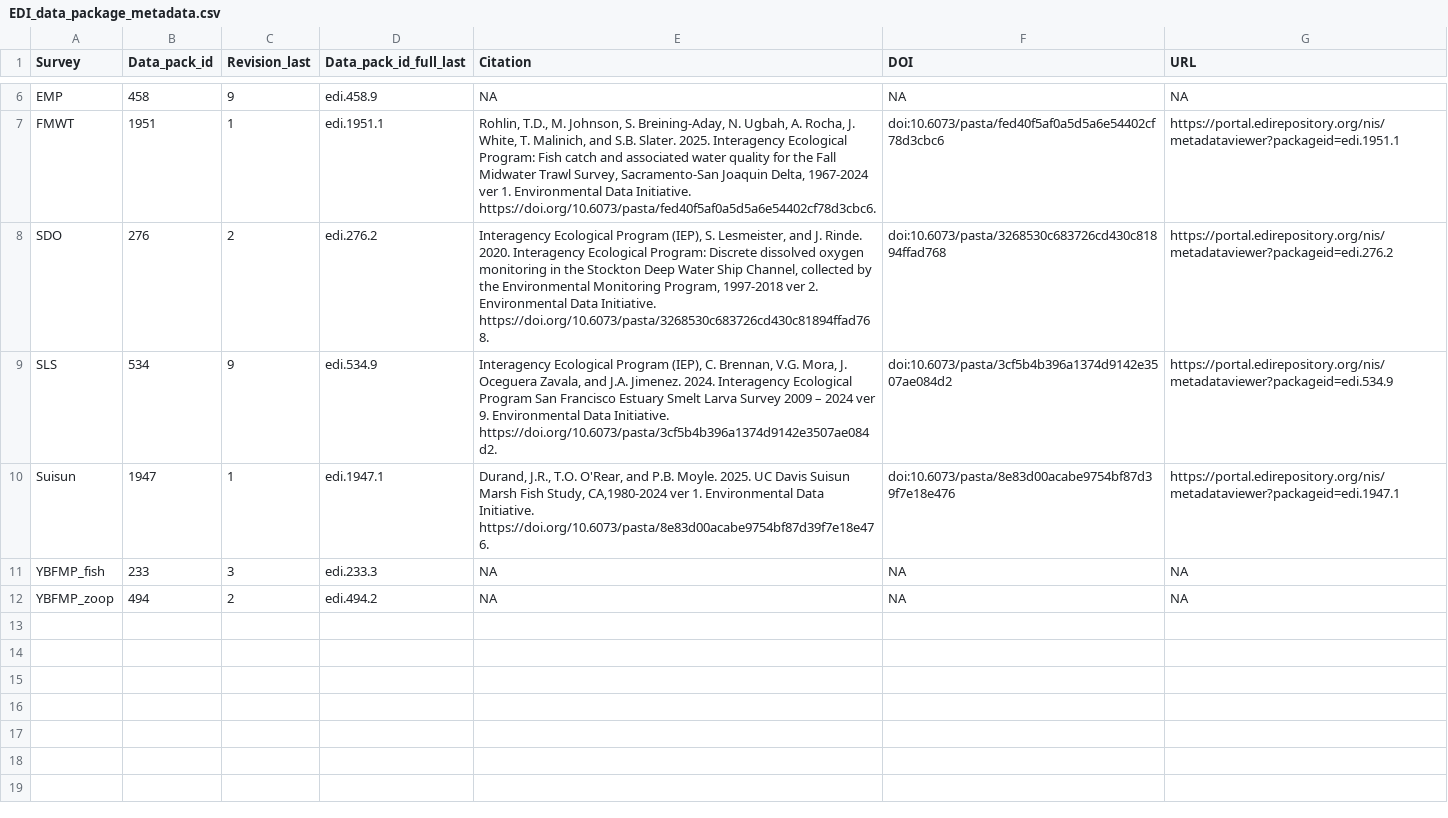
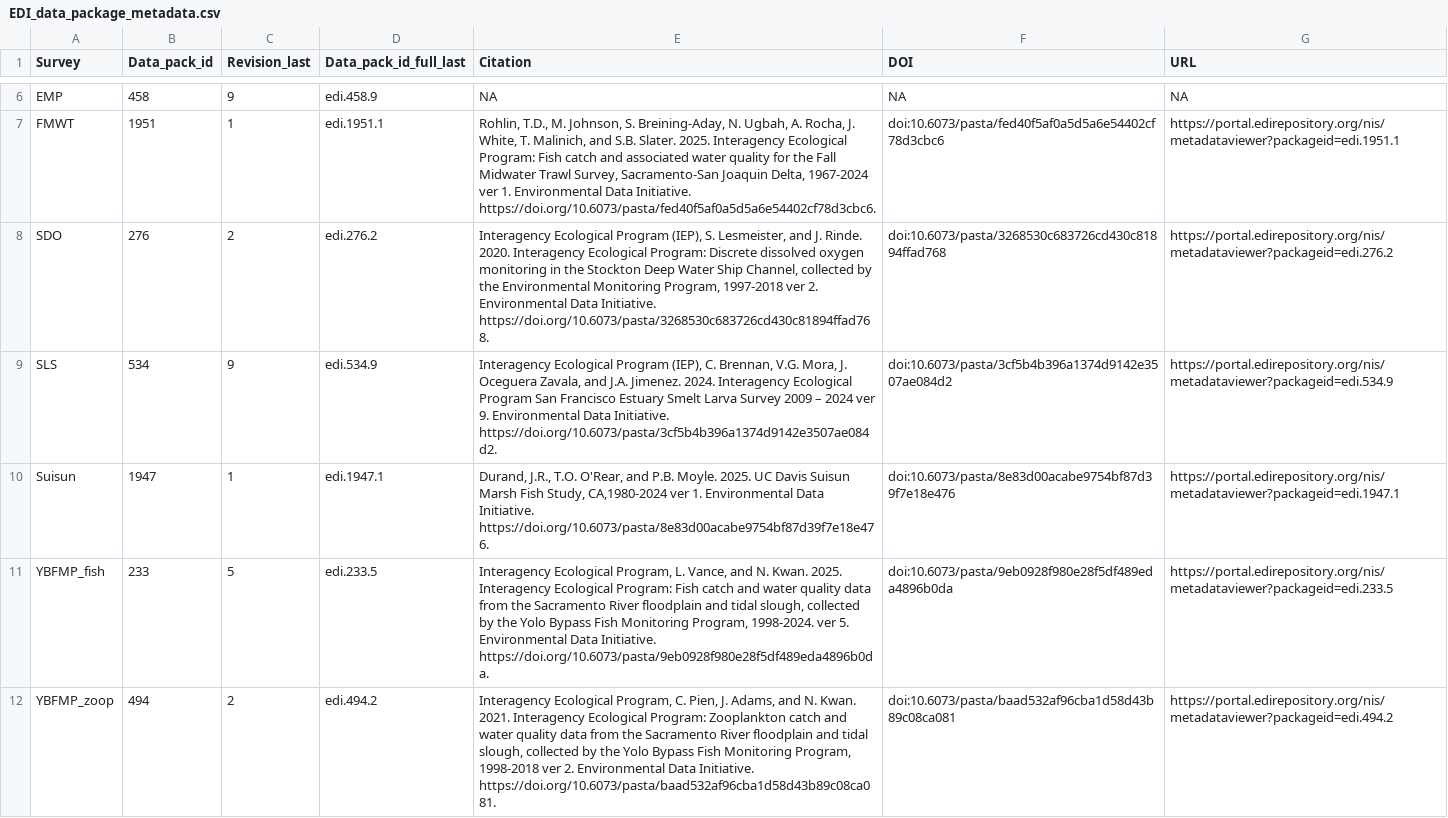
Before and after one commit to InteragencyEcologicalProgram/discretewq, a CSV file: data-raw/01_Global/EDI_data_package_metadata.csv, drawn as a sheet; only a part is shown, gaps mark what is left out.

```diff
--- a/data-raw/01_Global/EDI_data_package_metadata.csv
+++ b/data-raw/01_Global/EDI_data_package_metadata.csv
@@ -10,3 +10,3 @@ SLS,534,9,edi.534.9,"Interagency Ecological Program (IEP), C. Brennan, V.G. Mora
 Suisun,1947,1,edi.1947.1,"Durand, J.R., T.O. O'Rear, and P.B. Moyle. 2025. UC Davis Suisun Marsh Fish Study, CA,1980-2024 ver 1. Environmental Data Initiative. https://doi.org/10.6073/pasta/8e83d00acabe9754bf87d39f7e18e476.",doi:10.6073/pasta/8e83d00acabe9754bf87d39f7e18e476,https://portal.edirepository.org/nis/metadataviewer?packageid=edi.1947.1
-YBFMP_fish,233,3,edi.233.3,NA,NA,NA
-YBFMP_zoop,494,2,edi.494.2,NA,NA,NA
+YBFMP_fish,233,5,edi.233.5,"Interagency Ecological Program, L. Vance, and N. Kwan. 2025. Interagency Ecological Program: Fish catch and water quality data from the Sacramento River floodplain and tidal slough, collected by the Yolo Bypass Fish Monitoring Program, 1998-2024. ver 5. Environmental Data Initiative. https://doi.org/10.6073/pasta/9eb0928f980e28f5df489eda4896b0da.",doi:10.6073/pasta/9eb0928f980e28f5df489eda4896b0da,https://portal.edirepository.org/nis/metadataviewer?packageid=edi.233.5
+YBFMP_zoop,494,2,edi.494.2,"Interagency Ecological Program, C. Pien, J. Adams, and N. Kwan. 2021. Interagency Ecological Program: Zooplankton catch and water quality data from the Sacramento River floodplain and tidal slough, collected by the Yolo Bypass Fish Monitoring Program, 1998-2018 ver 2. Environmental Data Initiative. https://doi.org/10.6073/pasta/baad532af96cba1d58d43b89c08ca081.",doi:10.6073/pasta/baad532af96cba1d58d43b89c08ca081,https://portal.edirepository.org/nis/metadataviewer?packageid=edi.494.2
```
Also changed, not shown: data-raw/01_Global/Data_column_metadata.csv, data-raw/01_Global/EDI_data_entity_metadata.csv, 10 other files.
